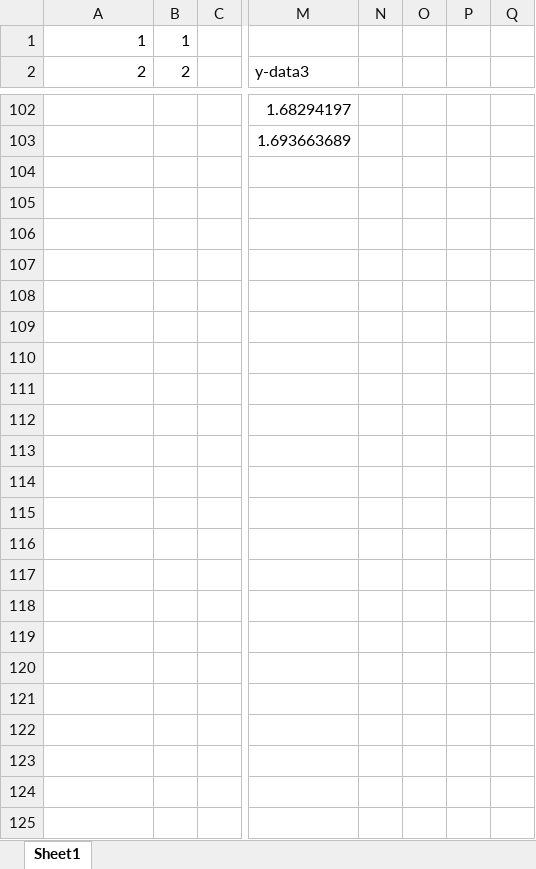
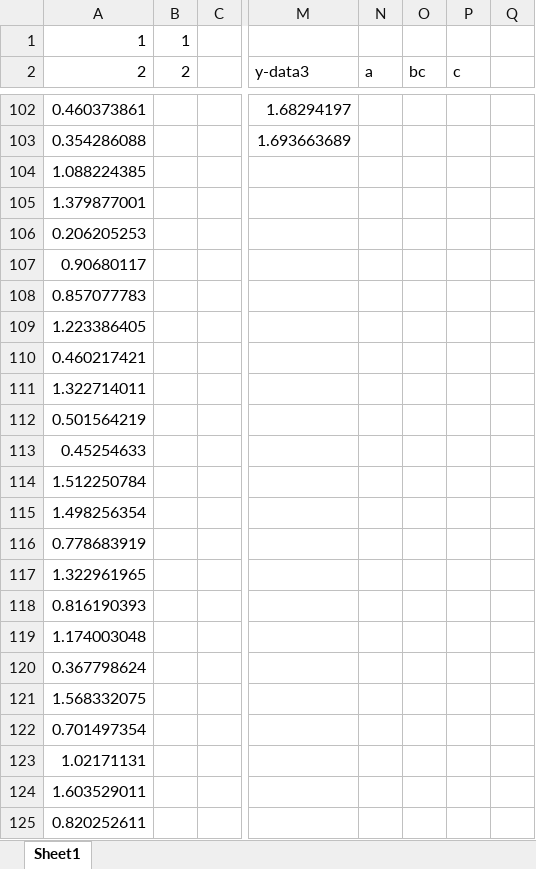
Before and after one commit to dw-evans/xlpro-app, an Excel workbook: addin/Book1.xlsm, sheet Sheet1, drawn as a sheet; only a part is shown, gaps mark what is left out; values as stored, in another font and other column widths than the file's, no borders; rows hold the shown columns only; the diff covers the shown part only; the diff names each change by its address in the sheet, - before the commit and + after, or states it on an @@ line.

```diff
--- a/addin/Book1.xlsm (sheet Sheet1)
+++ b/addin/Book1.xlsm (sheet Sheet1)
-N2: (empty)
+N2: a
-O2: (empty)
+O2: bc
-P2: (empty)
+P2: c
@@ column A (2) renumbered between rows 24 and 103 @@
+row 104: 1.088224385
+row 105: 1.379877001
+row 106: 0.206205253
+row 107: 0.90680117
+row 108: 0.857077783
+row 109: 1.223386405
+row 110: 0.460217421
+row 111: 1.322714011
+row 112: 0.501564219
+row 113: 0.45254633
+row 114: 1.512250784
+row 115: 1.498256354
+row 116: 0.778683919
+row 117: 1.322961965
+row 118: 0.816190393
+row 119: 1.174003048
+row 120: 0.367798624
+row 121: 1.568332075
+row 122: 0.701497354
+row 123: 1.02171131
+row 124: 1.603529011
+row 125: 0.820252611
```
Also changed, not shown: 19 edited cells and cell formats elsewhere in this sheet, 11 other files.
